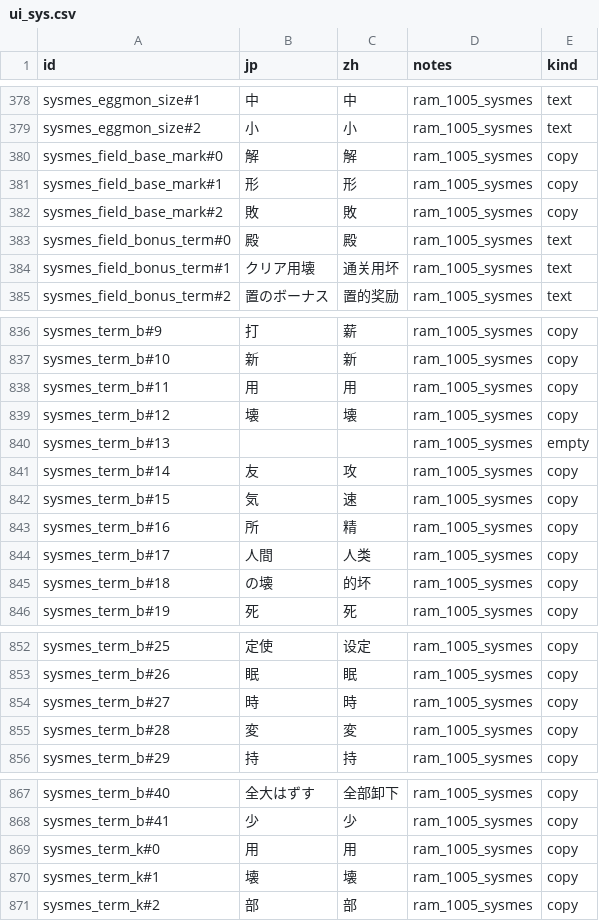
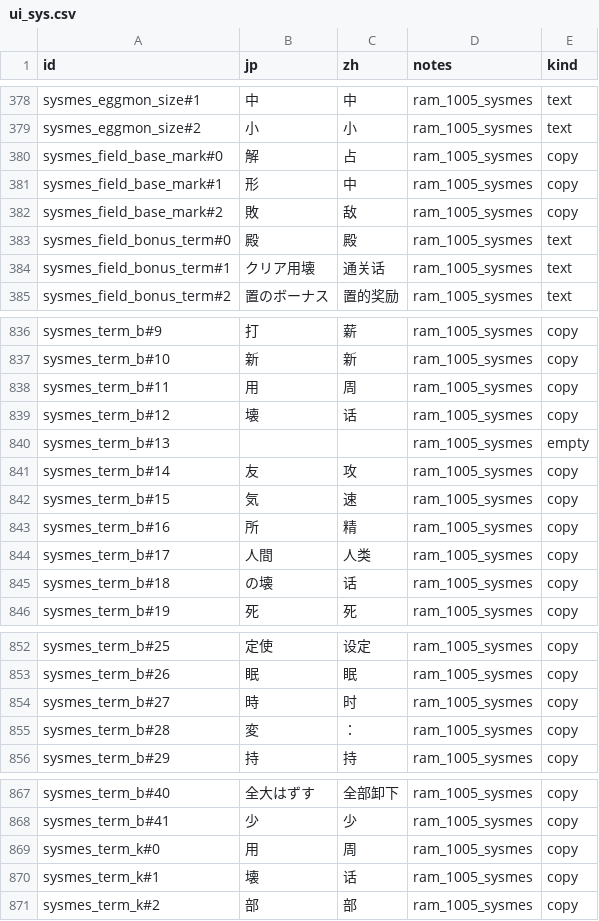
Before and after one commit to AveyondFly/hanjuku-hero4-translation, a CSV file: extracted/catalog/ui_sys.csv, drawn as a sheet; only a part is shown, gaps mark what is left out.

```diff
--- a/extracted/catalog/ui_sys.csv
+++ b/extracted/catalog/ui_sys.csv
@@ -379,7 +379,7 @@ sysmes_eggmon_size#1,中,中,ram_1005_sysmes,text
 sysmes_eggmon_size#2,小,小,ram_1005_sysmes,text
-sysmes_field_base_mark#0,解,解,ram_1005_sysmes,copy
-sysmes_field_base_mark#1,形,形,ram_1005_sysmes,copy
-sysmes_field_base_mark#2,敗,敗,ram_1005_sysmes,copy
+sysmes_field_base_mark#0,解,占,ram_1005_sysmes,copy
+sysmes_field_base_mark#1,形,中,ram_1005_sysmes,copy
+sysmes_field_base_mark#2,敗,敌,ram_1005_sysmes,copy
 sysmes_field_bonus_term#0,殿,殿,ram_1005_sysmes,text
-sysmes_field_bonus_term#1,クリア用壊,通关用坏,ram_1005_sysmes,text
+sysmes_field_bonus_term#1,クリア用壊,通关话,ram_1005_sysmes,text
 sysmes_field_bonus_term#2,置のボーナス,置的奖励,ram_1005_sysmes,text
@@ -837,4 +837,4 @@ sysmes_term_b#9,打,薪,ram_1005_sysmes,copy
 sysmes_term_b#10,新,新,ram_1005_sysmes,copy
-sysmes_term_b#11,用,用,ram_1005_sysmes,copy
-sysmes_term_b#12,壊,壊,ram_1005_sysmes,copy
+sysmes_term_b#11,用,周,ram_1005_sysmes,copy
+sysmes_term_b#12,壊,话,ram_1005_sysmes,copy
 sysmes_term_b#13,,,ram_1005_sysmes,empty
@@ -844,3 +844,3 @@ sysmes_term_b#16,所,精,ram_1005_sysmes,copy
 sysmes_term_b#17,人間,人类,ram_1005_sysmes,copy
-sysmes_term_b#18,の壊,的坏,ram_1005_sysmes,copy
+sysmes_term_b#18,の壊,话,ram_1005_sysmes,copy
 sysmes_term_b#19,死,死,ram_1005_sysmes,copy
@@ -853,4 +853,4 @@ sysmes_term_b#25,定使,设定,ram_1005_sysmes,copy
 sysmes_term_b#26,眠,眠,ram_1005_sysmes,copy
-sysmes_term_b#27,時,時,ram_1005_sysmes,copy
-sysmes_term_b#28,変,変,ram_1005_sysmes,copy
+sysmes_term_b#27,時,时,ram_1005_sysmes,copy
+sysmes_term_b#28,変,：,ram_1005_sysmes,copy
 sysmes_term_b#29,持,持,ram_1005_sysmes,copy
@@ -868,4 +868,4 @@ sysmes_term_b#40,全大はずす,全部卸下,ram_1005_sysmes,copy
 sysmes_term_b#41,少,少,ram_1005_sysmes,copy
-sysmes_term_k#0,用,用,ram_1005_sysmes,copy
-sysmes_term_k#1,壊,壊,ram_1005_sysmes,copy
+sysmes_term_k#0,用,周,ram_1005_sysmes,copy
+sysmes_term_k#1,壊,话,ram_1005_sysmes,copy
 sysmes_term_k#2,部,部,ram_1005_sysmes,copy
```
Also changed, not shown: extracted/zh_cmap.csv, 8 other files.
